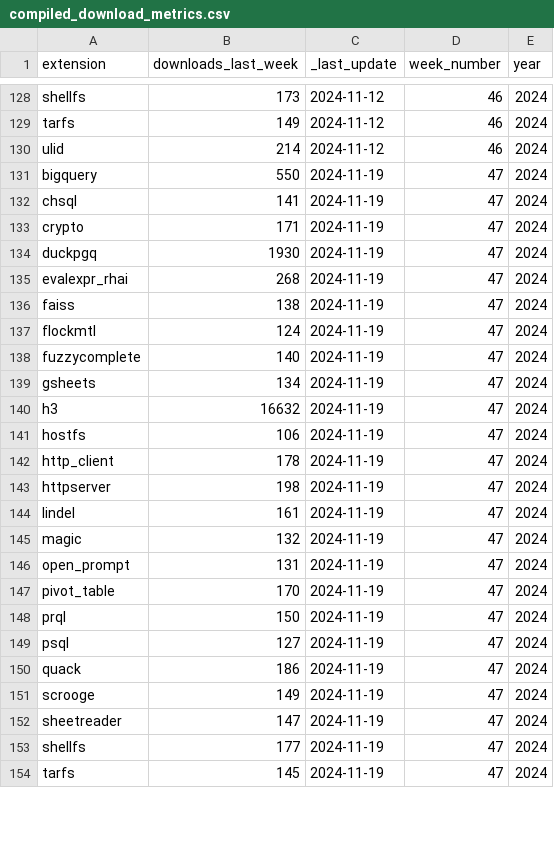
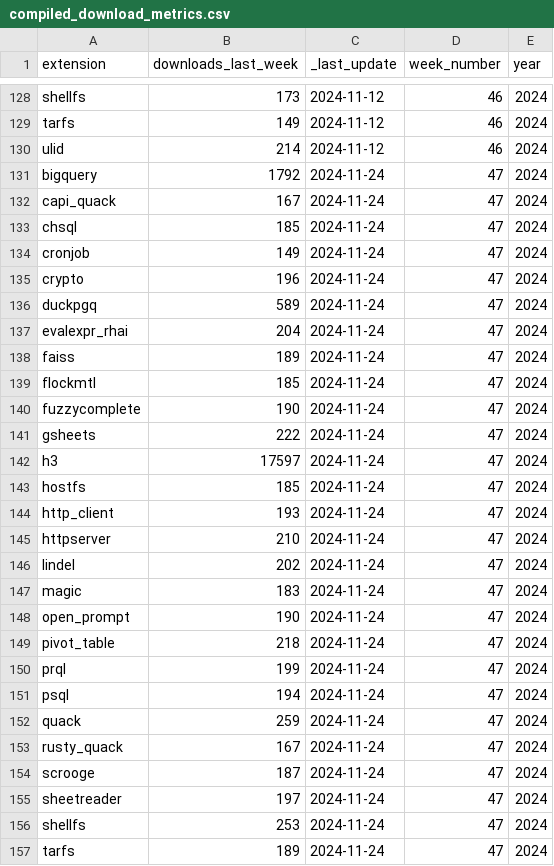
Before and after one commit to Dtenwolde/duckdb-community-extension-analysis, a CSV file: compiled_download_metrics.csv, drawn as a sheet; only a part is shown, gaps mark what is left out; the diff covers the shown part only.

Commit message:
Update data

```diff
--- a/compiled_download_metrics.csv
+++ b/compiled_download_metrics.csv
@@ -130,25 +130,28 @@ tarfs,149,2024-11-12,46,2024
 ulid,214,2024-11-12,46,2024
-bigquery,550,2024-11-19,47,2024
-chsql,141,2024-11-19,47,2024
-crypto,171,2024-11-19,47,2024
-duckpgq,1930,2024-11-19,47,2024
-evalexpr_rhai,268,2024-11-19,47,2024
-faiss,138,2024-11-19,47,2024
-flockmtl,124,2024-11-19,47,2024
-fuzzycomplete,140,2024-11-19,47,2024
-gsheets,134,2024-11-19,47,2024
-h3,16632,2024-11-19,47,2024
-hostfs,106,2024-11-19,47,2024
-http_client,178,2024-11-19,47,2024
-httpserver,198,2024-11-19,47,2024
-lindel,161,2024-11-19,47,2024
-magic,132,2024-11-19,47,2024
-open_prompt,131,2024-11-19,47,2024
-pivot_table,170,2024-11-19,47,2024
-prql,150,2024-11-19,47,2024
-psql,127,2024-11-19,47,2024
-quack,186,2024-11-19,47,2024
-scrooge,149,2024-11-19,47,2024
-sheetreader,147,2024-11-19,47,2024
-shellfs,177,2024-11-19,47,2024
-tarfs,145,2024-11-19,47,2024
+bigquery,1792,2024-11-24,47,2024
+capi_quack,167,2024-11-24,47,2024
+chsql,185,2024-11-24,47,2024
+cronjob,149,2024-11-24,47,2024
+crypto,196,2024-11-24,47,2024
+duckpgq,589,2024-11-24,47,2024
+evalexpr_rhai,204,2024-11-24,47,2024
+faiss,189,2024-11-24,47,2024
+flockmtl,185,2024-11-24,47,2024
+fuzzycomplete,190,2024-11-24,47,2024
+gsheets,222,2024-11-24,47,2024
+h3,17597,2024-11-24,47,2024
+hostfs,185,2024-11-24,47,2024
+http_client,193,2024-11-24,47,2024
+httpserver,210,2024-11-24,47,2024
+lindel,202,2024-11-24,47,2024
+magic,183,2024-11-24,47,2024
+open_prompt,190,2024-11-24,47,2024
+pivot_table,218,2024-11-24,47,2024
+prql,199,2024-11-24,47,2024
+psql,194,2024-11-24,47,2024
+quack,259,2024-11-24,47,2024
+rusty_quack,167,2024-11-24,47,2024
+scrooge,187,2024-11-24,47,2024
+sheetreader,197,2024-11-24,47,2024
+shellfs,253,2024-11-24,47,2024
+tarfs,189,2024-11-24,47,2024
```
Also changed, not shown: 1 added row and 2 edited cells elsewhere in this file.
